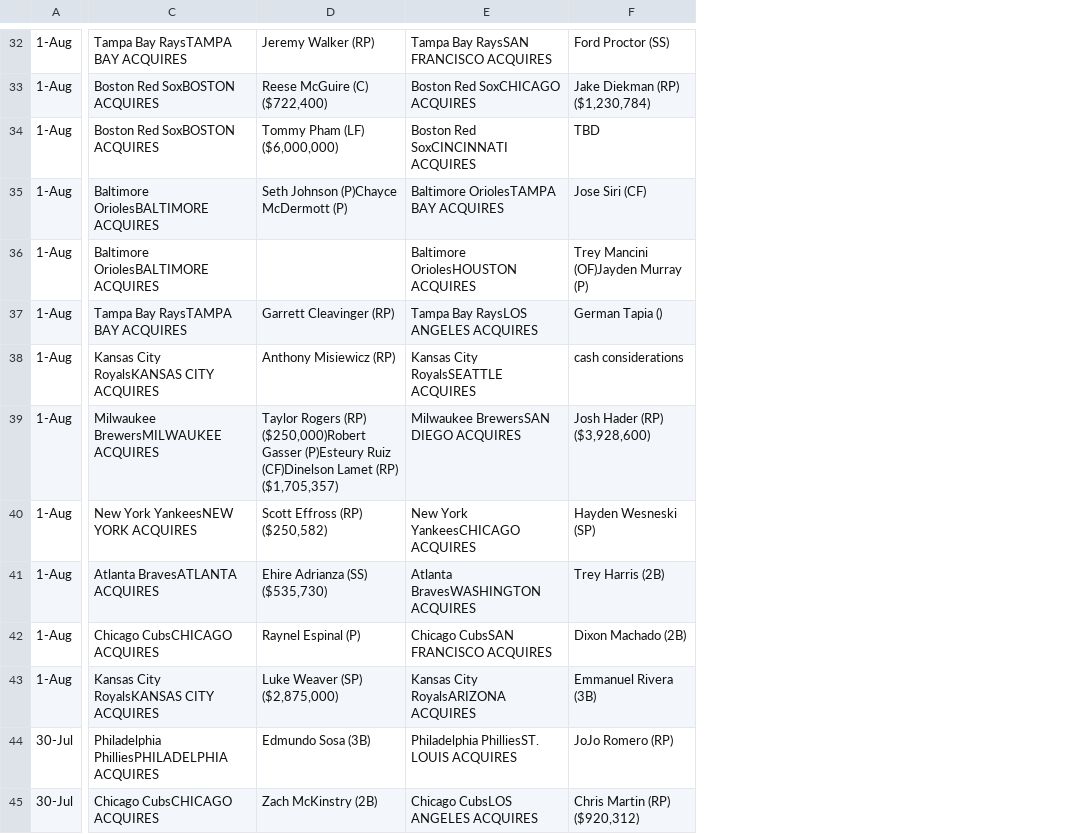
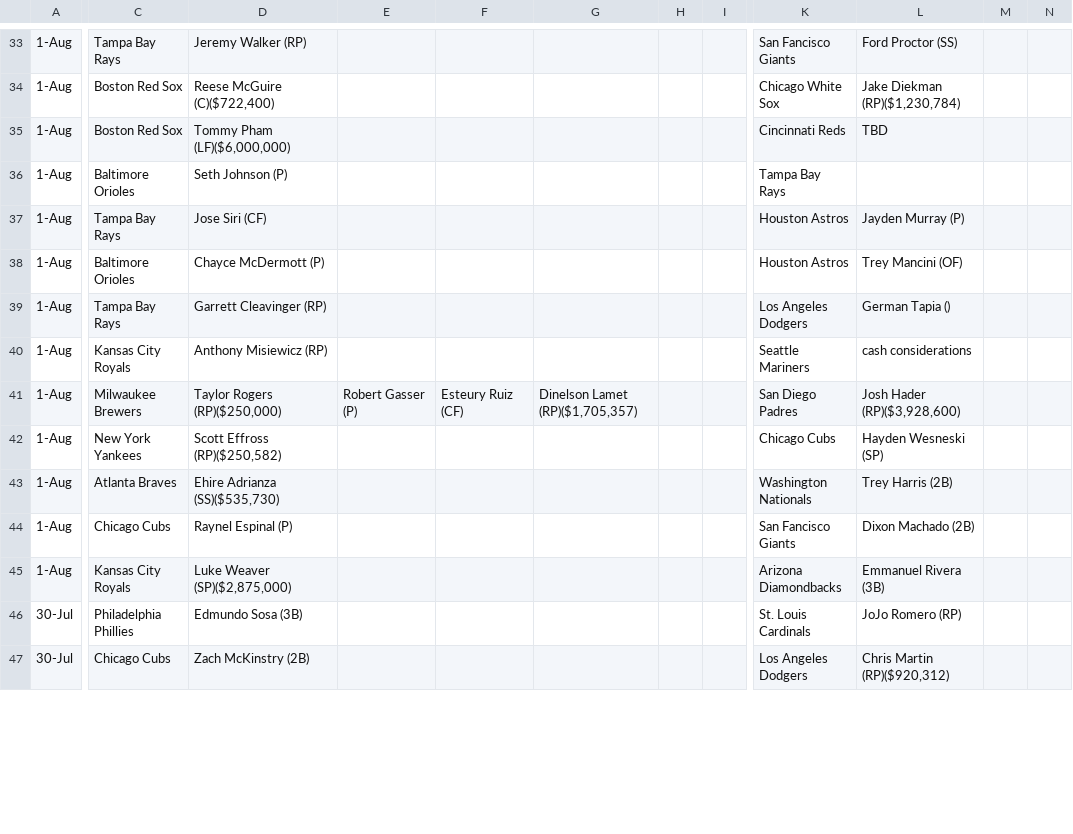
Before and after one commit to siznak86/DiamondDeals, a CSV file: 2022SeasonTrades.csv, drawn as a sheet; only a part is shown, gaps mark what is left out; removed rows and columns are numbered as before the commit, all else as after; rows hold the shown columns only; the diff covers the shown part only; the diff names each change by its address in the sheet, - before the commit and + after, or states it on an @@ line.

```diff
--- a/2022SeasonTrades.csv
+++ b/2022SeasonTrades.csv
-column C, rows 32-45: Tampa Bay RaysTAMPA BAY ACQUIRES | Boston Red SoxBOSTON ACQUIRES | Boston Red SoxBOSTON ACQUIRES | Baltimore OriolesBALTIMORE ACQUIRES | Baltimore OriolesBALTIMORE ACQUIRES | Tampa Bay RaysTAMPA BAY ACQUIRES | Kansas City RoyalsKANSAS CITY ACQUIRES | Milwaukee BrewersMILWAUKEE ACQUIRES | New York YankeesNEW YORK ACQUIRES | Atlanta BravesATLANTA ACQUIRES | Chicago CubsCHICAGO ACQUIRES | Kansas City RoyalsKANSAS CITY ACQUIRES | Philadelphia PhilliesPHILADELPHIA ACQUIRES | Chicago CubsCHICAGO ACQUIRES
+column C, rows 33-35: Tampa Bay Rays | Boston Red Sox | Boston Red Sox; rows 37-47: Tampa Bay Rays | Baltimore Orioles | Tampa Bay Rays | Kansas City Royals | Milwaukee Brewers | New York Yankees | Atlanta Braves | Chicago Cubs | Kansas City Royals | Philadelphia Phillies | Chicago Cubs
-column E, rows 32-45: Tampa Bay RaysSAN FRANCISCO ACQUIRES | Boston Red SoxCHICAGO ACQUIRES | Boston Red SoxCINCINNATI ACQUIRES | Baltimore OriolesTAMPA BAY ACQUIRES | Baltimore OriolesHOUSTON ACQUIRES | Tampa Bay RaysLOS ANGELES ACQUIRES | Kansas City RoyalsSEATTLE ACQUIRES | Milwaukee BrewersSAN DIEGO ACQUIRES | New York YankeesCHICAGO ACQUIRES | Atlanta BravesWASHINGTON ACQUIRES | Chicago CubsSAN FRANCISCO ACQUIRES | Kansas City RoyalsARIZONA ACQUIRES | Philadelphia PhilliesST. LOUIS ACQUIRES | Chicago CubsLOS ANGELES ACQUIRES
+column E, row 41: Robert Gasser (P)
+column F, row 41: Esteury Ruiz (CF)
+column G, row 41: Dinelson Lamet (RP)($1,705,357)
+column H, empty
+column I, empty
+column K, rows 33-35: San Fancisco Giants | Chicago White Sox | Cincinnati Reds; rows 37-47: Houston Astros | Houston Astros | Los Angeles Dodgers | Seattle Mariners | San Diego Padres | Chicago Cubs | Washington Nationals | San Fancisco Giants | Arizona Diamondbacks | St. Louis Cardinals | Los Angeles Dodgers
+column M, empty
+column N, empty
-D34: Reese McGuire (C) ($722,400)
+D34: Reese McGuire (C)($722,400)
-L34: Jake Diekman (RP) ($1,230,784)
+L34: Jake Diekman (RP)($1,230,784)
-D35: Tommy Pham (LF) ($6,000,000)
+D35: Tommy Pham (LF)($6,000,000)
+row 36: 1-Aug | Baltimore Orioles | Seth Johnson (P) |  |  |  |  |  | Tampa Bay Rays
-D37: Seth Johnson (P)Chayce McDermott (P)
+D37: Jose Siri (CF)
-L37: Jose Siri (CF)
+L37: Jayden Murray (P)
-D38: (empty)
+D38: Chayce McDermott (P)
-L38: Trey Mancini (OF)Jayden Murray (P)
+L38: Trey Mancini (OF)
-D41: Taylor Rogers (RP) ($250,000)Robert Gasser (P)Esteury Ruiz (CF)Dinelson Lamet (RP) ($1,705,357)
+D41: Taylor Rogers (RP)($250,000)
-L41: Josh Hader (RP) ($3,928,600)
+L41: Josh Hader (RP)($3,928,600)
-D42: Scott Effross (RP) ($250,582)
+D42: Scott Effross (RP)($250,582)
-D43: Ehire Adrianza (SS) ($535,730)
+D43: Ehire Adrianza (SS)($535,730)
-D45: Luke Weaver (SP) ($2,875,000)
+D45: Luke Weaver (SP)($2,875,000)
-L47: Chris Martin (RP) ($920,312)
+L47: Chris Martin (RP)($920,312)
```
Also changed, not shown: 1 added row, 4 added columns and 93 edited cells elsewhere in this file, 2023SeasonTrades.csv, 3 other files.
